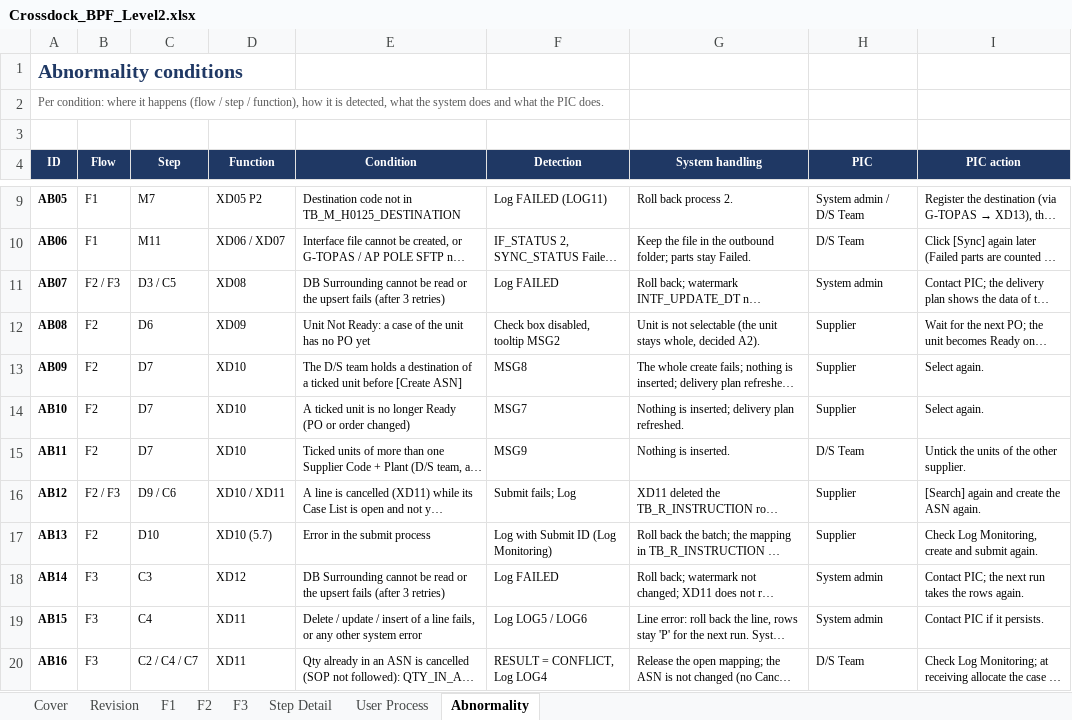
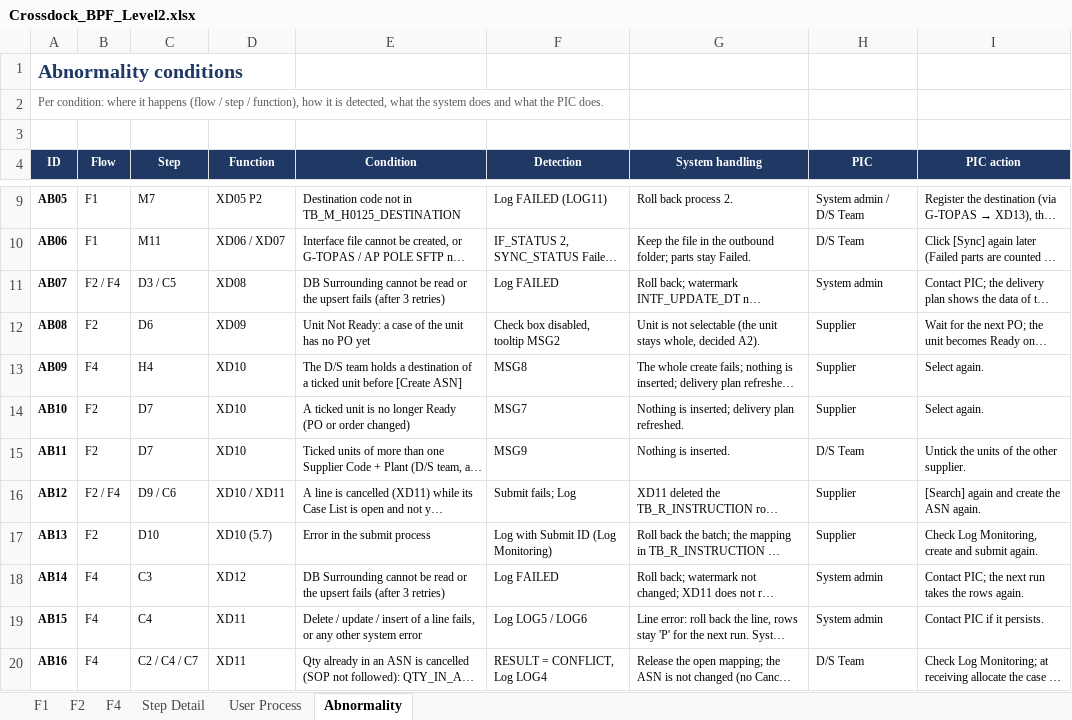
Before and after one commit to ivanrayhannn/crossdockpoc, an Excel workbook: deliverables/function_list_v2/bpf/Crossdock_BPF_Level2.xlsx, sheet Abnormality, drawn as a sheet; only a part is shown, gaps mark what is left out; long unchanged cells end in …; values as stored, in another font and other column widths than the file's, no borders; the diff names each change by its address in the sheet, - before the commit and + after, or states it on an @@ line.

```diff
--- a/deliverables/function_list_v2/bpf/Crossdock_BPF_Level2.xlsx (sheet Abnormality)
+++ b/deliverables/function_list_v2/bpf/Crossdock_BPF_Level2.xlsx (sheet Abnormality)
-sheet tab: Cover
-sheet tab: Revision
-sheet tab: F3
+sheet tab: F4
-B11 (Flow): F2 / F3
+B11 (Flow): F2 / F4
-B13 (Flow): F2
+B13 (Flow): F4
-C13 (Step): D7
+C13 (Step): H4
-B16 (Flow): F2 / F3
+B16 (Flow): F2 / F4
-B18:B20 (Flow): F3
+B18:B20 (Flow): F4
```
Also changed, not shown: sheet Step Detail, sheet F1, sheet F2, sheet User Process, charts or pictures, 5 other files.
